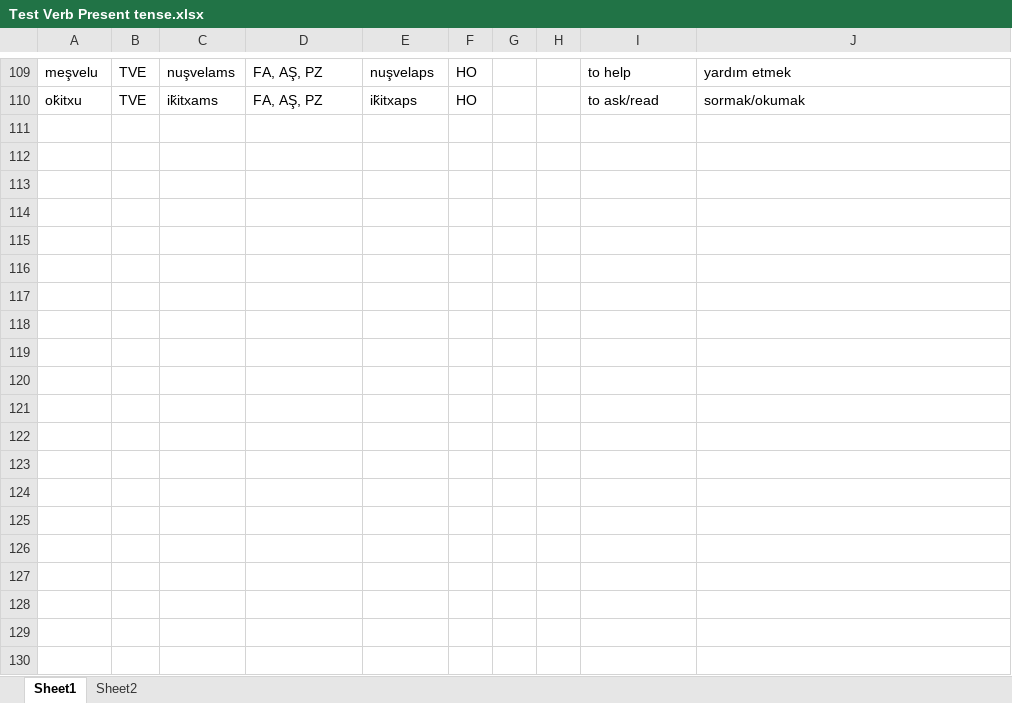
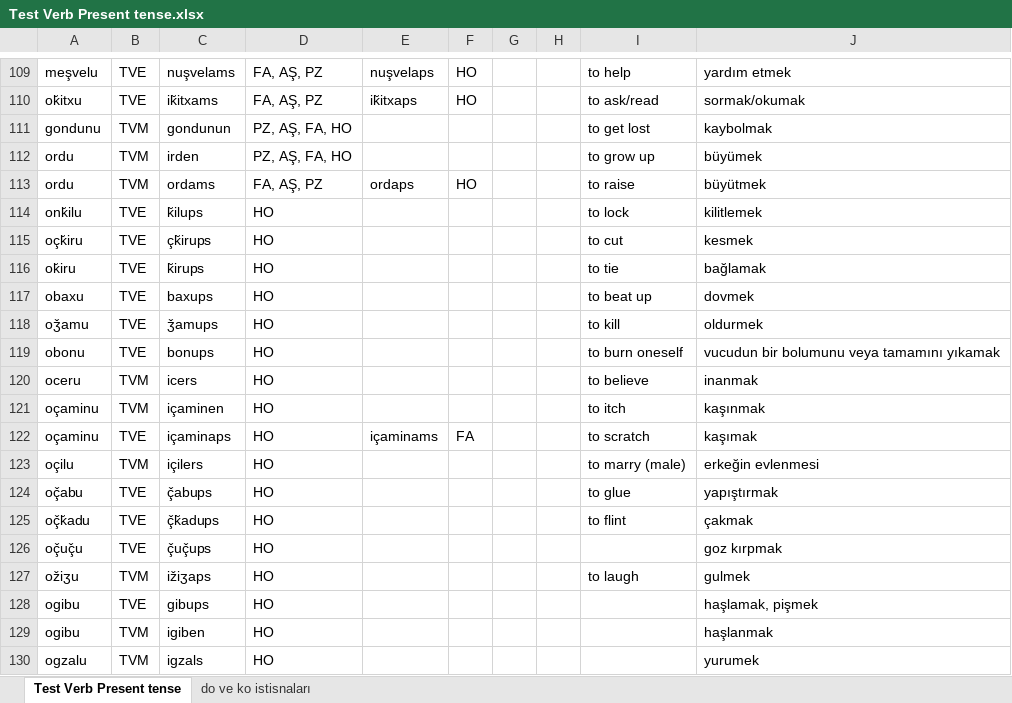
Before and after one commit to okandale/Lazverbcon, an Excel workbook: laz_verb_conjugator/notebooks/data/Test Verb Present tense.xlsx, sheet Test Verb Present tense, drawn as a sheet; only a part is shown, gaps mark what is left out; values as stored, in another font and other column widths than the file's, no borders; charts and pictures and conditional formats not drawn; the diff covers the shown part only; the diff names each change by its address in the sheet, - before the commit and + after, or states it on an @@ line.

Commit message:
updated list of words

```diff
--- a/laz_verb_conjugator/notebooks/data/Test Verb Present tense.xlsx (sheet Test Verb Present tense)
+++ b/laz_verb_conjugator/notebooks/data/Test Verb Present tense.xlsx (sheet Test Verb Present tense)
-sheet tab: Sheet1
+sheet tab: Test Verb Present tense
-sheet tab: Sheet2
+sheet tab: do ve ko istisnaları
+row 111: gondunu | TVM | gondunun | PZ, AŞ, FA, HO |  |  |  |  | to get lost | kaybolmak
+row 112: ordu | TVM | irden | PZ, AŞ, FA, HO |  |  |  |  | to grow up | büyümek
+row 113: ordu | TVM | ordams | FA, AŞ, PZ | ordaps | HO |  |  | to raise | büyütmek
+row 114: onk̆ilu | TVE | k̆ilups | HO |  |  |  |  | to lock | kilitlemek
+row 115: oçk̆iru | TVE | çk̆irups | HO |  |  |  |  | to cut | kesmek
+row 116: ok̆iru | TVE | k̆irups | HO |  |  |  |  | to tie | bağlamak
+row 117: obaxu | TVE | baxups | HO |  |  |  |  | to beat up | dovmek
+row 118: oǯamu | TVE | ǯamups | HO |  |  |  |  | to kill | oldurmek
+row 119: obonu | TVE | bonups | HO |  |  |  |  | to burn oneself | vucudun bir bolumunu veya tamamını yıkamak
+row 120: oceru | TVM | icers | HO |  |  |  |  | to believe | inanmak
+row 121: oçaminu | TVM | içaminen | HO |  |  |  |  | to itch | kaşınmak
+row 122: oçaminu | TVE | içaminaps | HO | içaminams | FA |  |  | to scratch | kaşımak
+row 123: oçilu | TVM | içilers | HO |  |  |  |  | to marry (male) | erkeğin evlenmesi
+row 124: oç̌abu | TVE | ç̌abups | HO |  |  |  |  | to glue | yapıştırmak
+row 125: oç̌k̆adu | TVE | ç̌k̆adups | HO |  |  |  |  | to flint | çakmak
+row 126: oç̌uç̌u | TVE | ç̌uç̌ups | HO |  |  |  |  |  | goz kırpmak
+row 127: ožiʒu | TVM | ižiʒaps | HO |  |  |  |  | to laugh | gulmek
+row 128: ogibu | TVE | gibups | HO |  |  |  |  |  | haşlamak, pişmek
+row 129: ogibu | TVM | igiben | HO |  |  |  |  |  | haşlanmak
+row 130: ogzalu | TVM | igzals | HO |  |  |  |  |  | yurumek
```
Also changed, not shown: 24 added rows, 4 edited cells and cell formats elsewhere in this sheet, sheet do ve ko istisnaları, charts or pictures, 1 other file.
